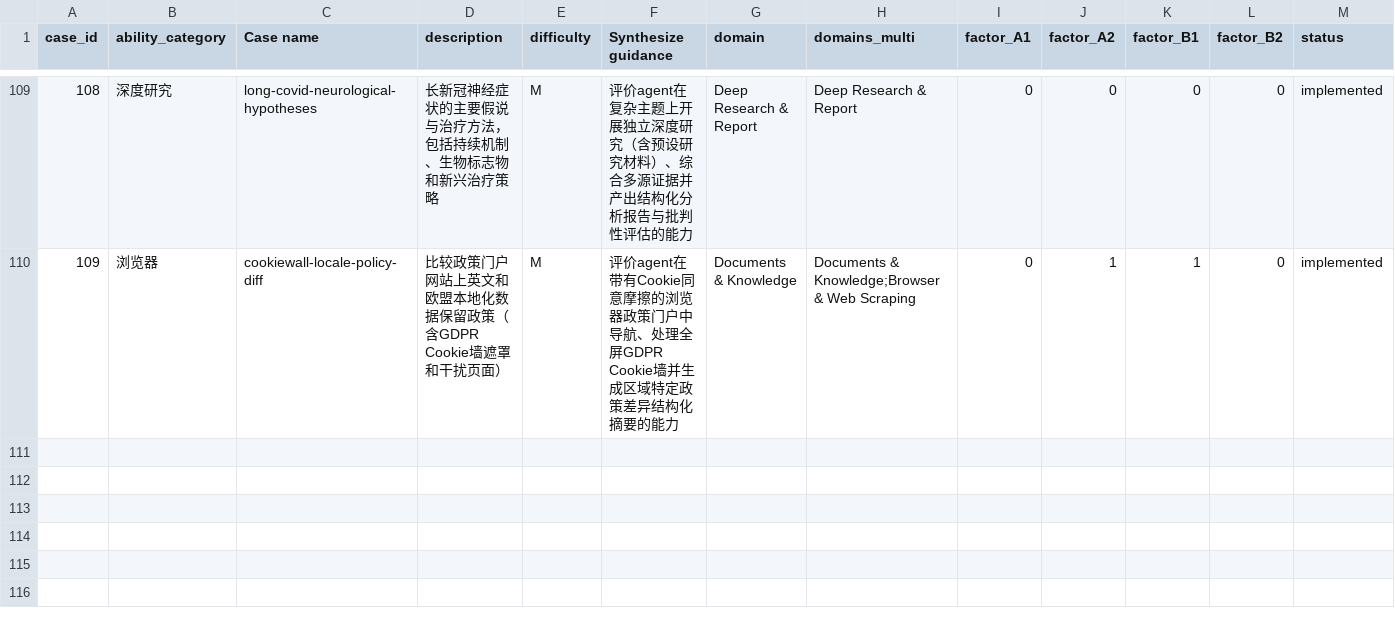
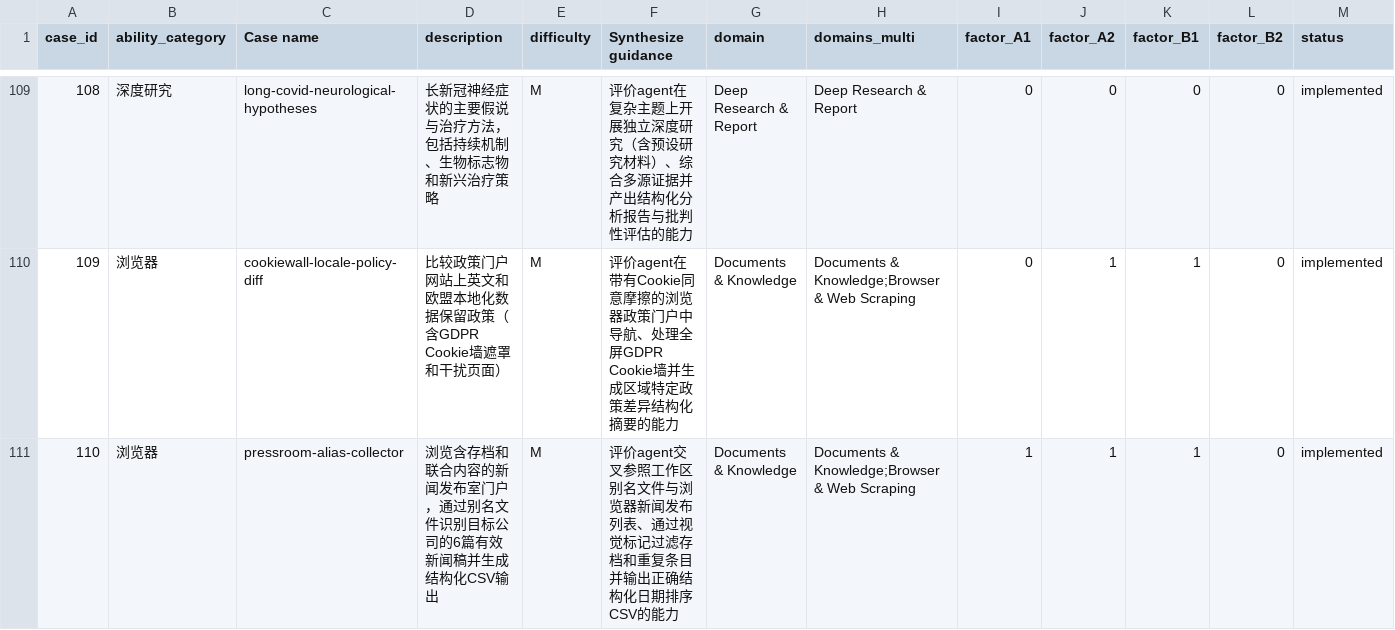
Before and after one commit to Mosi-AI/LiveClawBench, a CSV file: docs/metadata/cases_registry_zh.csv, drawn as a sheet; only a part is shown, gaps mark what is left out.

```diff
--- a/docs/metadata/cases_registry_zh.csv
+++ b/docs/metadata/cases_registry_zh.csv
@@ -110 +110,2 @@ case_id,ability_category,Case name,description,difficulty,Synthesize guidance,do
 109,浏览器,cookiewall-locale-policy-diff,比较政策门户网站上英文和欧盟本地化数据保留政策（含GDPR Cookie墙遮罩和干扰页面）,M,评价agent在带有Cookie同意摩擦的浏览器政策门户中导航、处理全屏GDPR Cookie墙并生成区域特定政策差异结构化摘要的能力,Documents & Knowledge,"Documents & Knowledge;Browser & Web Scraping",0,1,1,0,implemented
+110,浏览器,pressroom-alias-collector,浏览含存档和联合内容的新闻发布室门户，通过别名文件识别目标公司的6篇有效新闻稿并生成结构化CSV输出,M,评价agent交叉参照工作区别名文件与浏览器新闻发布列表、通过视觉标记过滤存档和重复条目并输出正确结构化日期排序CSV的能力,Documents & Knowledge,"Documents & Knowledge;Browser & Web Scraping",1,1,1,0,implemented
```
Also changed, not shown: docs/metadata/cases_registry.csv, 16 other files.
